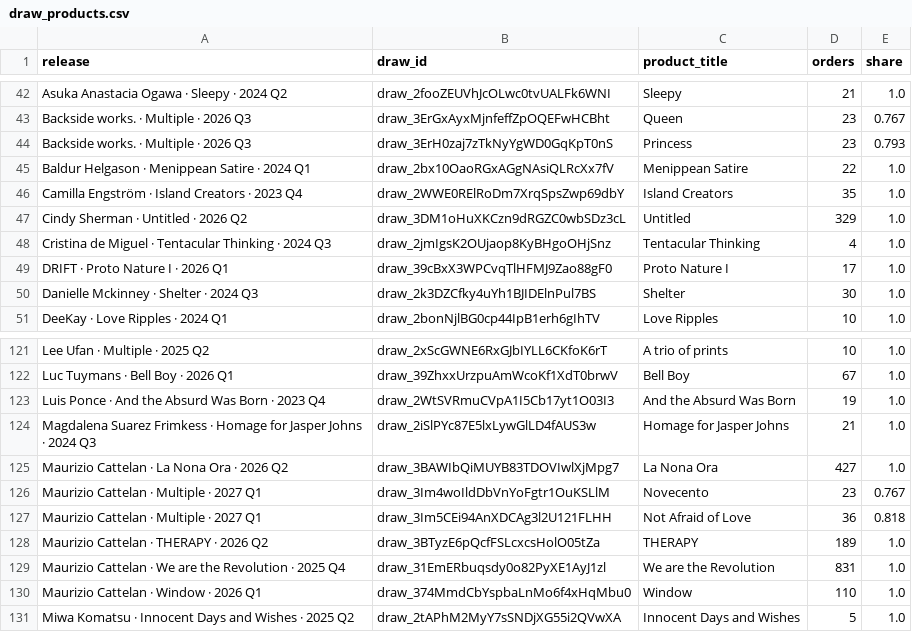
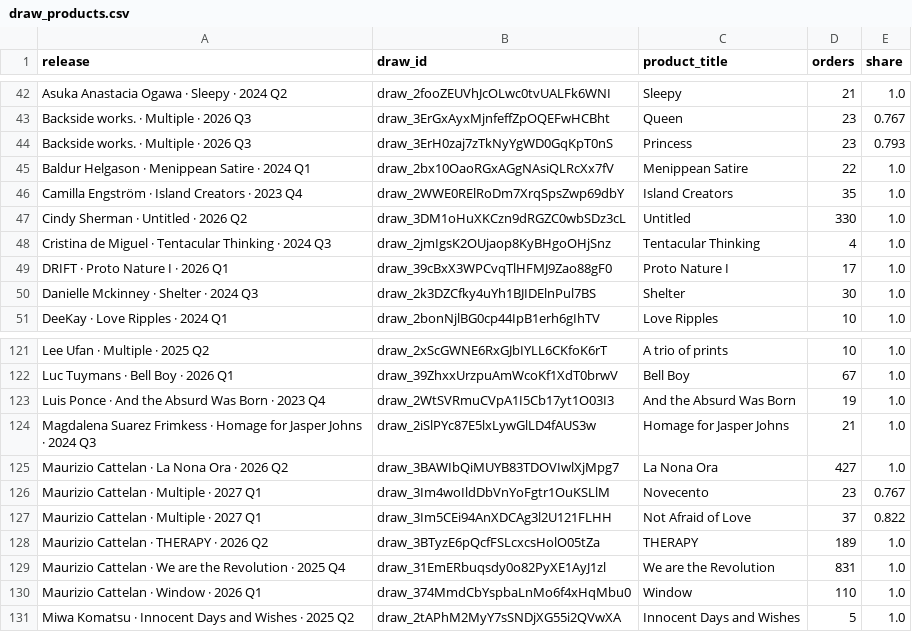
Before and after one commit to avantartemarketing/BI, a CSV file: data/draw_products.csv, drawn as a sheet; only a part is shown, gaps mark what is left out.

```diff
--- a/data/draw_products.csv
+++ b/data/draw_products.csv
@@ -46,3 +46,3 @@ Baldur Helgason · Menippean Satire · 2024 Q1,draw_2bx10OaoRGxAGgNAsiQLRcXx7fV,
 Camilla Engström · Island Creators · 2023 Q4,draw_2WWE0RElRoDm7XrqSpsZwp69dbY,Island Creators,35,1.0
-Cindy Sherman · Untitled · 2026 Q2,draw_3DM1oHuXKCzn9dRGZC0wbSDz3cL,Untitled,329,1.0
+Cindy Sherman · Untitled · 2026 Q2,draw_3DM1oHuXKCzn9dRGZC0wbSDz3cL,Untitled,330,1.0
 Cristina de Miguel · Tentacular Thinking · 2024 Q3,draw_2jmIgsK2OUjaop8KyBHgoOHjSnz,Tentacular Thinking,4,1.0
@@ -126,3 +126,3 @@ Maurizio Cattelan · La Nona Ora · 2026 Q2,draw_3BAWIbQiMUYB83TDOVIwlXjMpg7,La
 Maurizio Cattelan · Multiple · 2027 Q1,draw_3Im4woIldDbVnYoFgtr1OuKSLlM,Novecento,23,0.767
-Maurizio Cattelan · Multiple · 2027 Q1,draw_3Im5CEi94AnXDCAg3l2U121FLHH,Not Afraid of Love,36,0.818
+Maurizio Cattelan · Multiple · 2027 Q1,draw_3Im5CEi94AnXDCAg3l2U121FLHH,Not Afraid of Love,37,0.822
 Maurizio Cattelan · THERAPY · 2026 Q2,draw_3BTyzE6pQcfFSLcxcsHolO05tZa,THERAPY,189,1.0
```
Also changed, not shown: data/app/release_people.csv, data/app/release_windows.csv, 19 other files.
